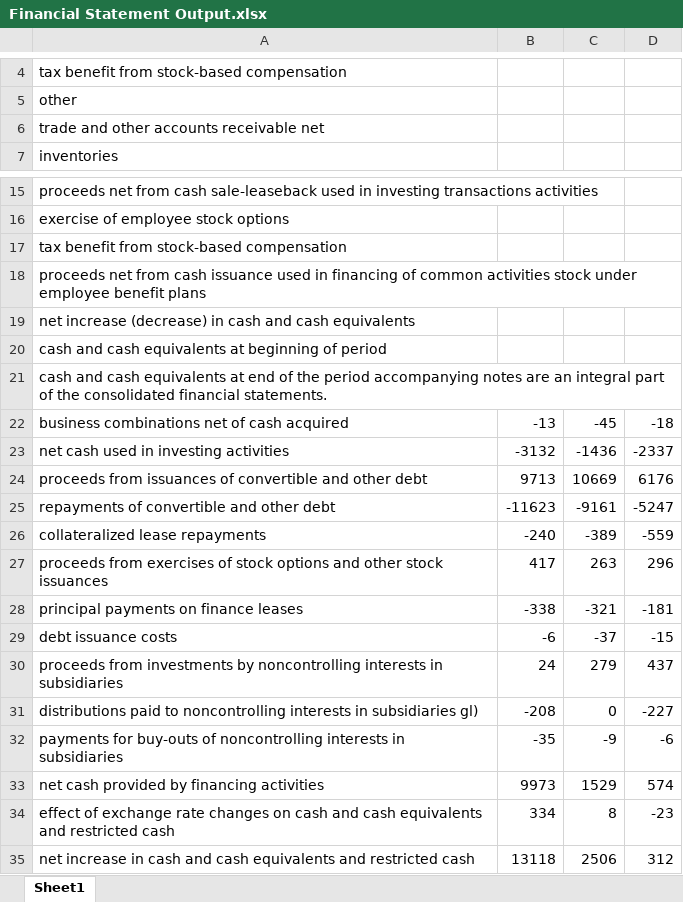
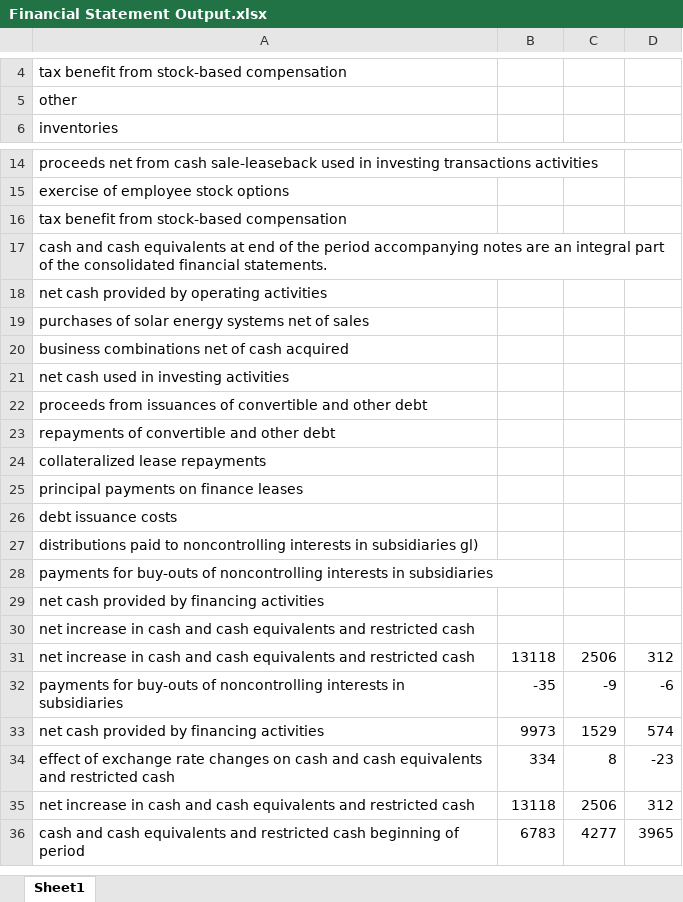
Before and after one commit to S420L/Statement-Reader, an Excel workbook: Financial Statement Output.xlsx, sheet Sheet1, drawn as a sheet; only a part is shown, gaps mark what is left out; the shorter side is filled out with more unchanged rows; values as stored, in another font and other column widths than the file's, no borders; removed rows and columns are numbered as before the commit, all else as after; the diff names each change by its address in the sheet, - before the commit and + after, or states it on an @@ line.

Commit message:
working on improving column recognition

```diff
--- a/Financial Statement Output.xlsx (sheet Sheet1)
+++ b/Financial Statement Output.xlsx (sheet Sheet1)
-row 6: trade and other accounts receivable net
-row 18: proceeds net from cash issuance used in financing of common activities stock under employee benefit plans
-row 19: net increase (decrease) in cash and cash equivalents
-row 20: cash and cash equivalents at beginning of period
-row 22: business combinations net of cash acquired | -13 | -45 | -18
-row 23: net cash used in investing activities | -3132 | -1436 | -2337
-row 24: proceeds from issuances of convertible and other debt | 9713 | 10669 | 6176
-row 25: repayments of convertible and other debt | -11623 | -9161 | -5247
-row 26: collateralized lease repayments | -240 | -389 | -559
-row 27: proceeds from exercises of stock options and other stock issuances | 417 | 263 | 296
-row 28: principal payments on finance leases | -338 | -321 | -181
-row 29: debt issuance costs | -6 | -37 | -15
-row 30: proceeds from investments by noncontrolling interests in subsidiaries | 24 | 279 | 437
-row 31: distributions paid to noncontrolling interests in subsidiaries gl) | -208 | 0 | -227
+row 18: net cash provided by operating activities
+row 19: purchases of solar energy systems net of sales
+row 20: business combinations net of cash acquired
+row 21: net cash used in investing activities
+row 22: proceeds from issuances of convertible and other debt
+row 23: repayments of convertible and other debt
+row 24: collateralized lease repayments
+row 25: principal payments on finance leases
+row 26: debt issuance costs
+row 27: distributions paid to noncontrolling interests in subsidiaries gl)
+row 28: payments for buy-outs of noncontrolling interests in subsidiaries
+row 29: net cash provided by financing activities
+row 30: net increase in cash and cash equivalents and restricted cash
+row 31: net increase in cash and cash equivalents and restricted cash | 13118 | 2506 | 312
```
Also changed, not shown: 26 other files.
